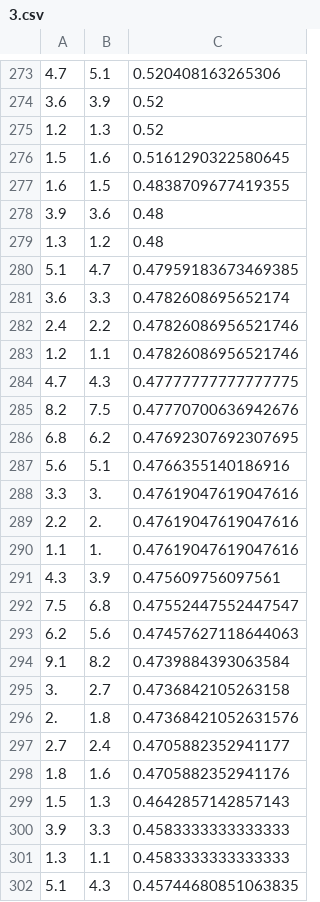
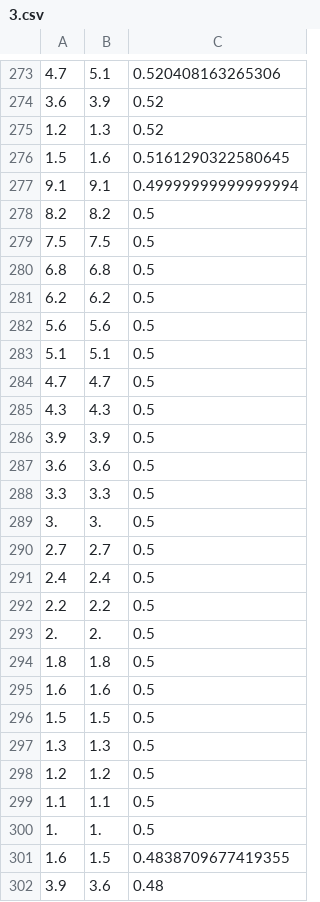
Before and after one commit to HamsterAPig/ResistanceRatioCalculation, a CSV file: res/3.csv, drawn as a sheet; only a part is shown, gaps mark what is left out; the shorter side is filled out with more unchanged rows.

```diff
--- a/res/3.csv
+++ b/res/3.csv
@@ -276,2 +276,26 @@
 1.5,1.6,0.5161290322580645
+9.1,9.1,0.49999999999999994
+8.2,8.2,0.5
+7.5,7.5,0.5
+6.8,6.8,0.5
+6.2,6.2,0.5
+5.6,5.6,0.5
+5.1,5.1,0.5
+4.7,4.7,0.5
+4.3,4.3,0.5
+3.9,3.9,0.5
+3.6,3.6,0.5
+3.3,3.3,0.5
+3.,3.,0.5
+2.7,2.7,0.5
+2.4,2.4,0.5
+2.2,2.2,0.5
+2.,2.,0.5
+1.8,1.8,0.5
+1.6,1.6,0.5
+1.5,1.5,0.5
+1.3,1.3,0.5
+1.2,1.2,0.5
+1.1,1.1,0.5
+1.,1.,0.5
 1.6,1.5,0.4838709677419355
```
Also changed, not shown: res/1.csv, res/2.csv, 4 other files.
